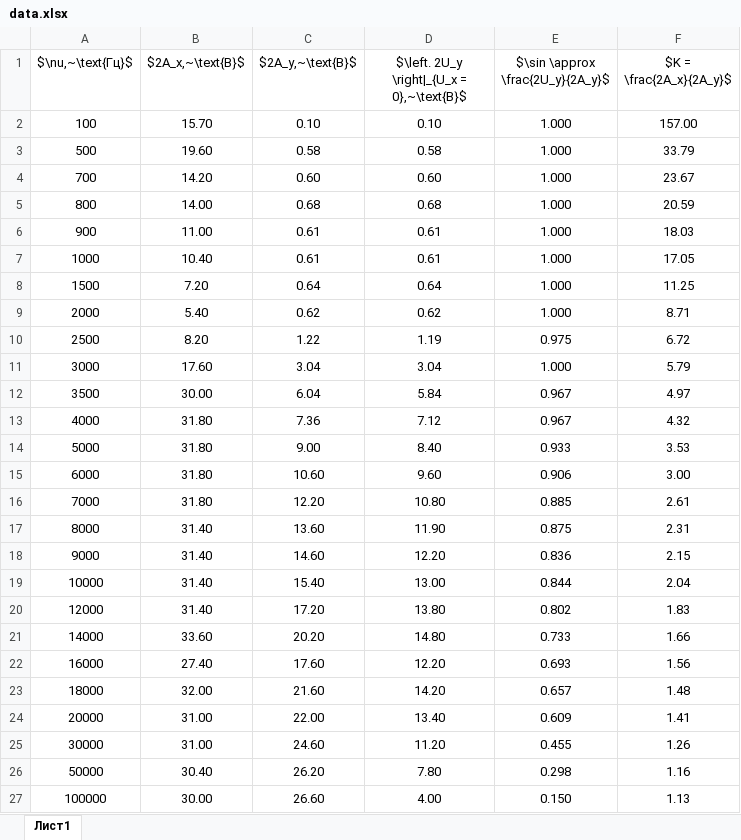
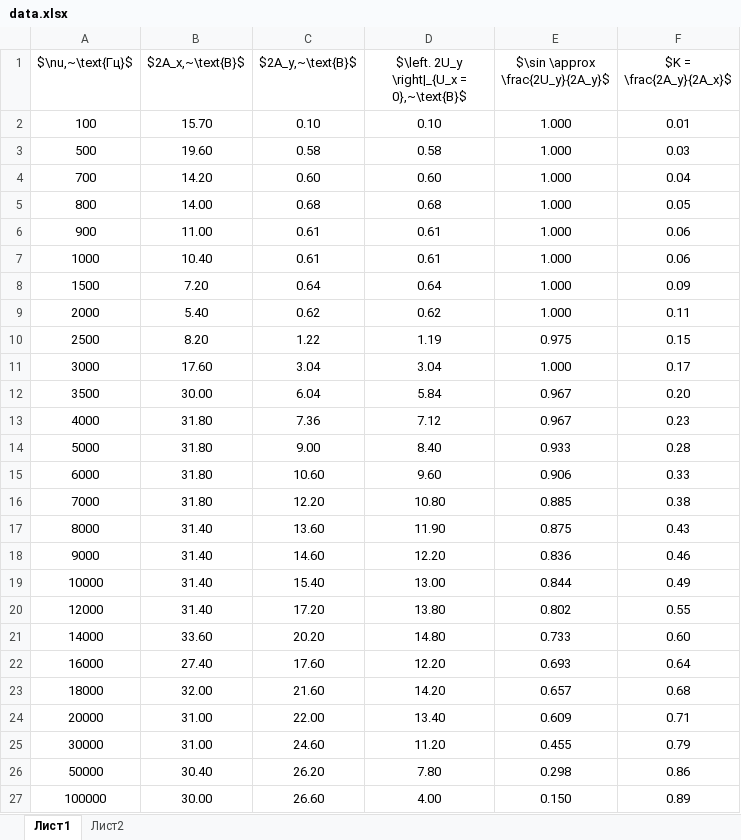
Before and after one commit to SerKin0/IBTC-physics-2k3s-latex-dif_int_signal, an Excel workbook: graph/data.xlsx, sheet Лист1, drawn as a sheet; values as stored, in another font and other column widths than the file's, no borders; the diff names each change by its address in the sheet, - before the commit and + after, or states it on an @@ line.

```diff
--- a/graph/data.xlsx (sheet Лист1)
+++ b/graph/data.xlsx (sheet Лист1)
+sheet tab: Лист2
-F1: $K = \frac{2A_x}{2A_y}$
+F1: $K = \frac{2A_y}{2A_x}$
-F2 ($K = \frac{2A_y}{2A_x}$): 157.00
+F2 ($K = \frac{2A_y}{2A_x}$): 0.01
-F3 ($K = \frac{2A_y}{2A_x}$): 33.79
+F3 ($K = \frac{2A_y}{2A_x}$): 0.03
-F4 ($K = \frac{2A_y}{2A_x}$): 23.67
+F4 ($K = \frac{2A_y}{2A_x}$): 0.04
-F5 ($K = \frac{2A_y}{2A_x}$): 20.59
+F5 ($K = \frac{2A_y}{2A_x}$): 0.05
-F6 ($K = \frac{2A_y}{2A_x}$): 18.03
+F6 ($K = \frac{2A_y}{2A_x}$): 0.06
-F7 ($K = \frac{2A_y}{2A_x}$): 17.05
+F7 ($K = \frac{2A_y}{2A_x}$): 0.06
-F8 ($K = \frac{2A_y}{2A_x}$): 11.25
+F8 ($K = \frac{2A_y}{2A_x}$): 0.09
-F9 ($K = \frac{2A_y}{2A_x}$): 8.71
+F9 ($K = \frac{2A_y}{2A_x}$): 0.11
-F10 ($K = \frac{2A_y}{2A_x}$): 6.72
+F10 ($K = \frac{2A_y}{2A_x}$): 0.15
-F11 ($K = \frac{2A_y}{2A_x}$): 5.79
+F11 ($K = \frac{2A_y}{2A_x}$): 0.17
-F12 ($K = \frac{2A_y}{2A_x}$): 4.97
+F12 ($K = \frac{2A_y}{2A_x}$): 0.20
-F13 ($K = \frac{2A_y}{2A_x}$): 4.32
+F13 ($K = \frac{2A_y}{2A_x}$): 0.23
-F14 ($K = \frac{2A_y}{2A_x}$): 3.53
+F14 ($K = \frac{2A_y}{2A_x}$): 0.28
-F15 ($K = \frac{2A_y}{2A_x}$): 3.00
+F15 ($K = \frac{2A_y}{2A_x}$): 0.33
-F16 ($K = \frac{2A_y}{2A_x}$): 2.61
+F16 ($K = \frac{2A_y}{2A_x}$): 0.38
-F17 ($K = \frac{2A_y}{2A_x}$): 2.31
+F17 ($K = \frac{2A_y}{2A_x}$): 0.43
-F18 ($K = \frac{2A_y}{2A_x}$): 2.15
+F18 ($K = \frac{2A_y}{2A_x}$): 0.46
-F19 ($K = \frac{2A_y}{2A_x}$): 2.04
+F19 ($K = \frac{2A_y}{2A_x}$): 0.49
-F20 ($K = \frac{2A_y}{2A_x}$): 1.83
+F20 ($K = \frac{2A_y}{2A_x}$): 0.55
-F21 ($K = \frac{2A_y}{2A_x}$): 1.66
+F21 ($K = \frac{2A_y}{2A_x}$): 0.60
-F22 ($K = \frac{2A_y}{2A_x}$): 1.56
+F22 ($K = \frac{2A_y}{2A_x}$): 0.64
-F23 ($K = \frac{2A_y}{2A_x}$): 1.48
+F23 ($K = \frac{2A_y}{2A_x}$): 0.68
-F24 ($K = \frac{2A_y}{2A_x}$): 1.41
+F24 ($K = \frac{2A_y}{2A_x}$): 0.71
-F25 ($K = \frac{2A_y}{2A_x}$): 1.26
+F25 ($K = \frac{2A_y}{2A_x}$): 0.79
-F26 ($K = \frac{2A_y}{2A_x}$): 1.16
+F26 ($K = \frac{2A_y}{2A_x}$): 0.86
-F27 ($K = \frac{2A_y}{2A_x}$): 1.13
+F27 ($K = \frac{2A_y}{2A_x}$): 0.89
```
Also changed, not shown: 5 other files.
